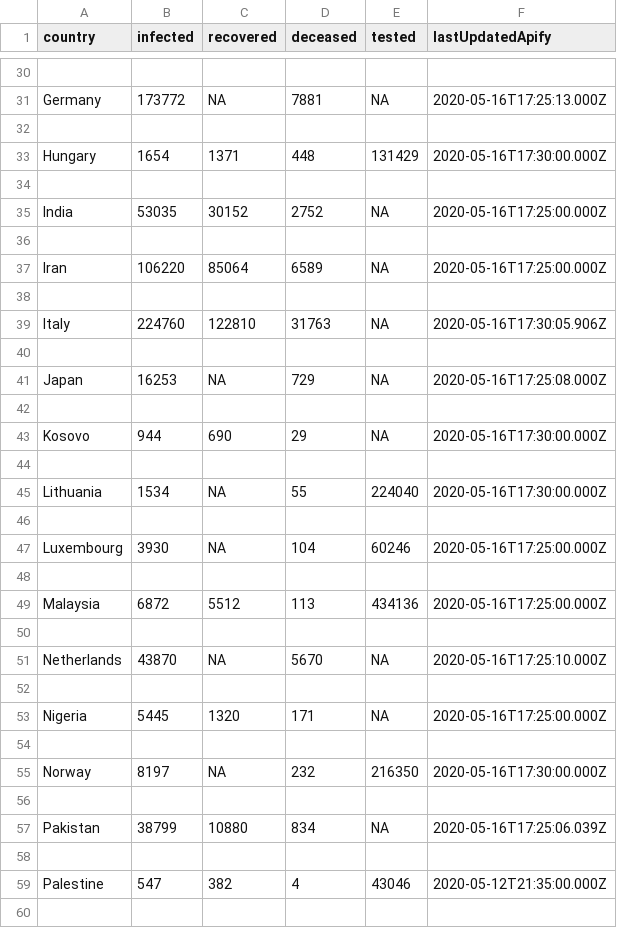
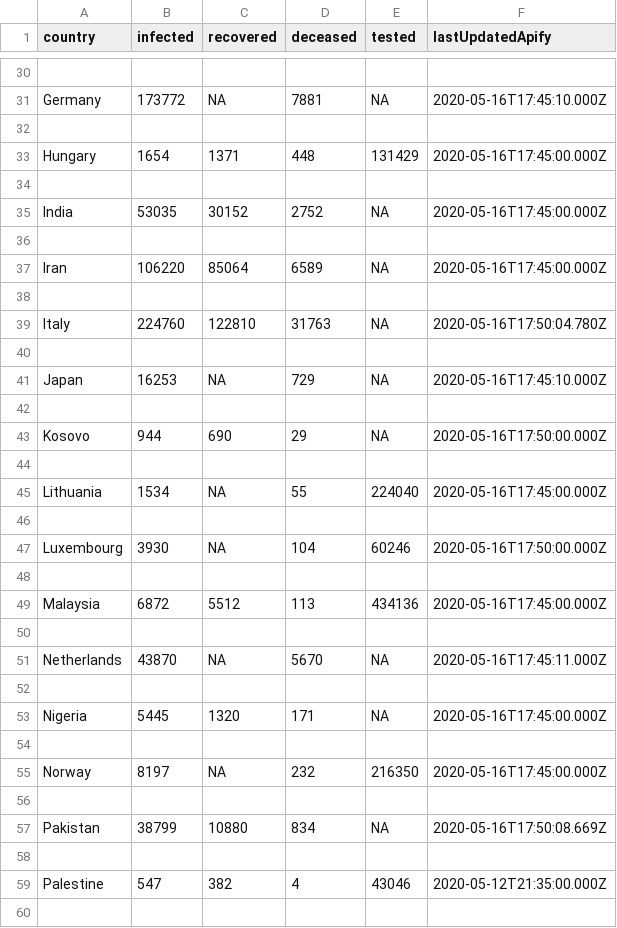
Before and after one commit to baohuy251210/anoroc, a CSV file: apify.csv, drawn as a sheet; only a part is shown, gaps mark what is left out; the diff covers the shown part only; the diff names each change by its address in the sheet, - before the commit and + after, or states it on an @@ line.

```diff
--- a/apify.csv
+++ b/apify.csv
-F31 (lastUpdatedApify): 2020-05-16T17:25:13.000Z
+F31 (lastUpdatedApify): 2020-05-16T17:45:10.000Z
-F33 (lastUpdatedApify): 2020-05-16T17:30:00.000Z
+F33 (lastUpdatedApify): 2020-05-16T17:45:00.000Z
-F35 (lastUpdatedApify): 2020-05-16T17:25:00.000Z
+F35 (lastUpdatedApify): 2020-05-16T17:45:00.000Z
-F37 (lastUpdatedApify): 2020-05-16T17:25:00.000Z
+F37 (lastUpdatedApify): 2020-05-16T17:45:00.000Z
-F39 (lastUpdatedApify): 2020-05-16T17:30:05.906Z
+F39 (lastUpdatedApify): 2020-05-16T17:50:04.780Z
-F41 (lastUpdatedApify): 2020-05-16T17:25:08.000Z
+F41 (lastUpdatedApify): 2020-05-16T17:45:10.000Z
-F43 (lastUpdatedApify): 2020-05-16T17:30:00.000Z
+F43 (lastUpdatedApify): 2020-05-16T17:50:00.000Z
-F45 (lastUpdatedApify): 2020-05-16T17:30:00.000Z
+F45 (lastUpdatedApify): 2020-05-16T17:45:00.000Z
-F47 (lastUpdatedApify): 2020-05-16T17:25:00.000Z
+F47 (lastUpdatedApify): 2020-05-16T17:50:00.000Z
-F49 (lastUpdatedApify): 2020-05-16T17:25:00.000Z
+F49 (lastUpdatedApify): 2020-05-16T17:45:00.000Z
-F51 (lastUpdatedApify): 2020-05-16T17:25:10.000Z
+F51 (lastUpdatedApify): 2020-05-16T17:45:11.000Z
-F53 (lastUpdatedApify): 2020-05-16T17:25:00.000Z
+F53 (lastUpdatedApify): 2020-05-16T17:45:00.000Z
-F55 (lastUpdatedApify): 2020-05-16T17:30:00.000Z
+F55 (lastUpdatedApify): 2020-05-16T17:45:00.000Z
-F57 (lastUpdatedApify): 2020-05-16T17:25:06.039Z
+F57 (lastUpdatedApify): 2020-05-16T17:50:08.669Z
```
Also changed, not shown: 32 edited cells elsewhere in this file, 3 other files.
